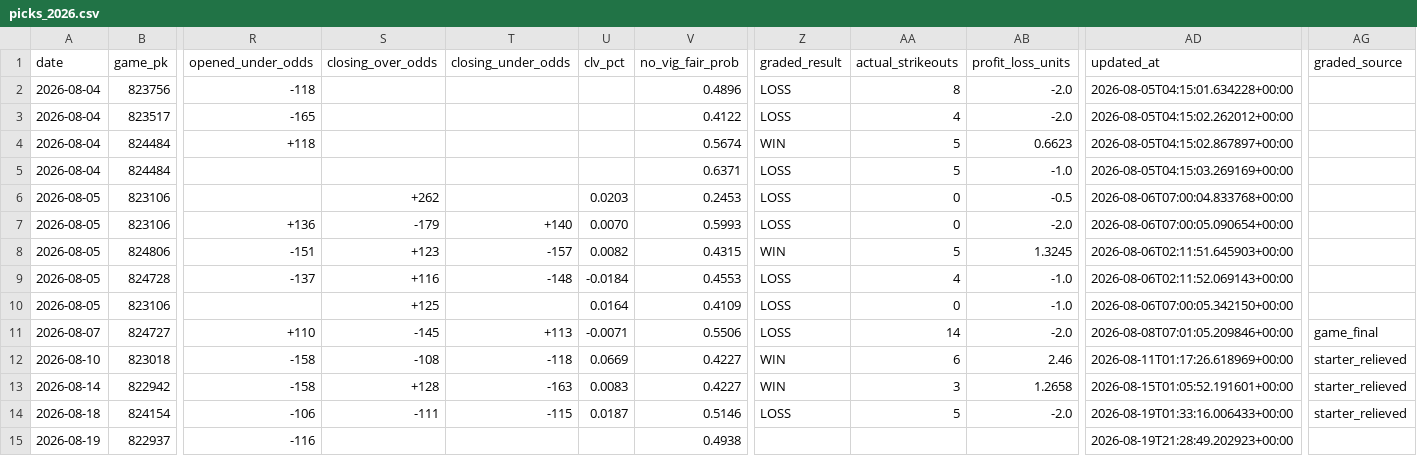
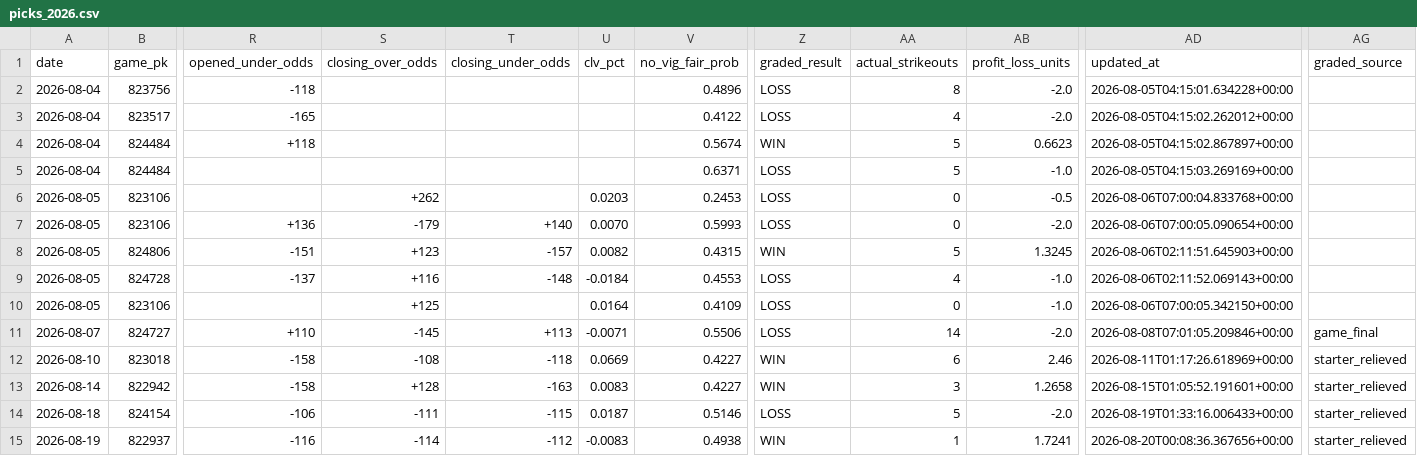
Before and after one commit to joey11600/MLB-Strikeouts, a CSV file: data/picks_2026.csv, drawn as a sheet; only a part is shown, gaps mark what is left out; the diff names each change by its address in the sheet, - before the commit and + after, or states it on an @@ line.

Commit message:
chore(worker): live grades 2026-08-19 20:11 ET

```diff
--- a/data/picks_2026.csv
+++ b/data/picks_2026.csv
-S15 (closing_over_odds): (empty)
+S15 (closing_over_odds): -114
-T15 (closing_under_odds): (empty)
+T15 (closing_under_odds): -112
-U15 (clv_pct): (empty)
+U15 (clv_pct): -0.0083
-Z15 (graded_result): (empty)
+Z15 (graded_result): WIN
-AA15 (actual_strikeouts): (empty)
+AA15 (actual_strikeouts): 1
-AB15 (profit_loss_units): (empty)
+AB15 (profit_loss_units): 1.7241
-AD15 (updated_at): 2026-08-19T21:28:49.202923+00:00
+AD15 (updated_at): 2026-08-20T00:08:36.367656+00:00
-AG15 (graded_source): (empty)
+AG15 (graded_source): starter_relieved
```
Also changed, not shown: 1 other file.
